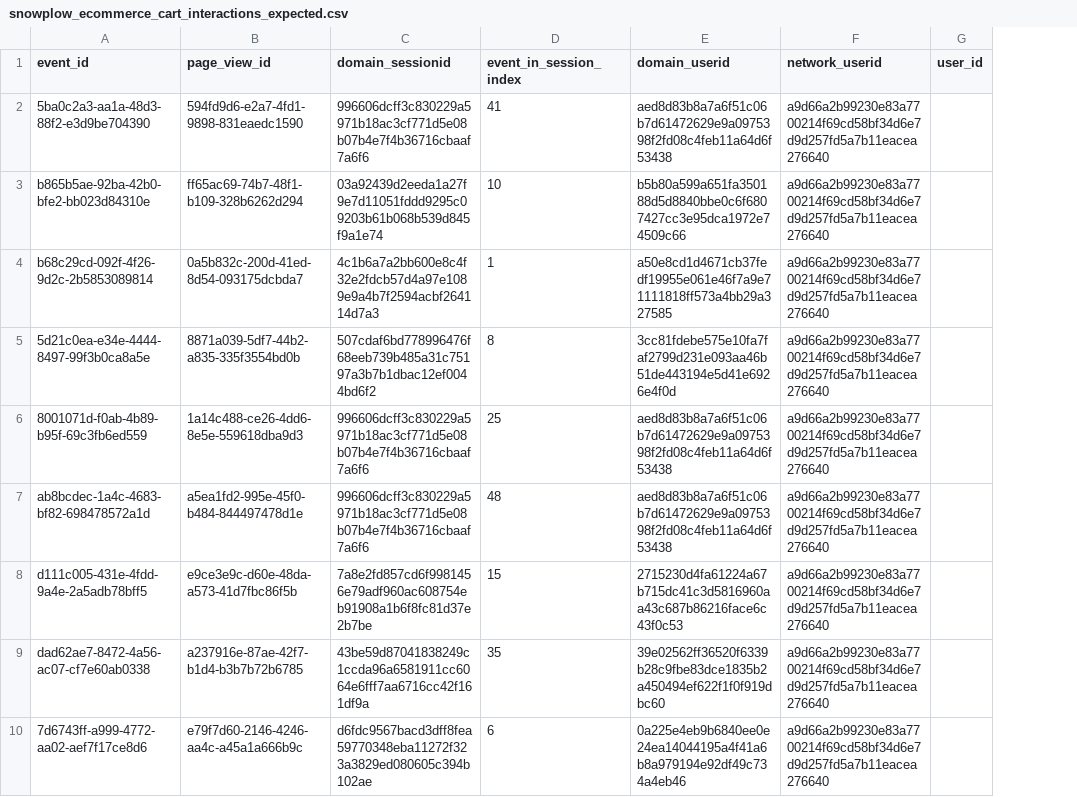
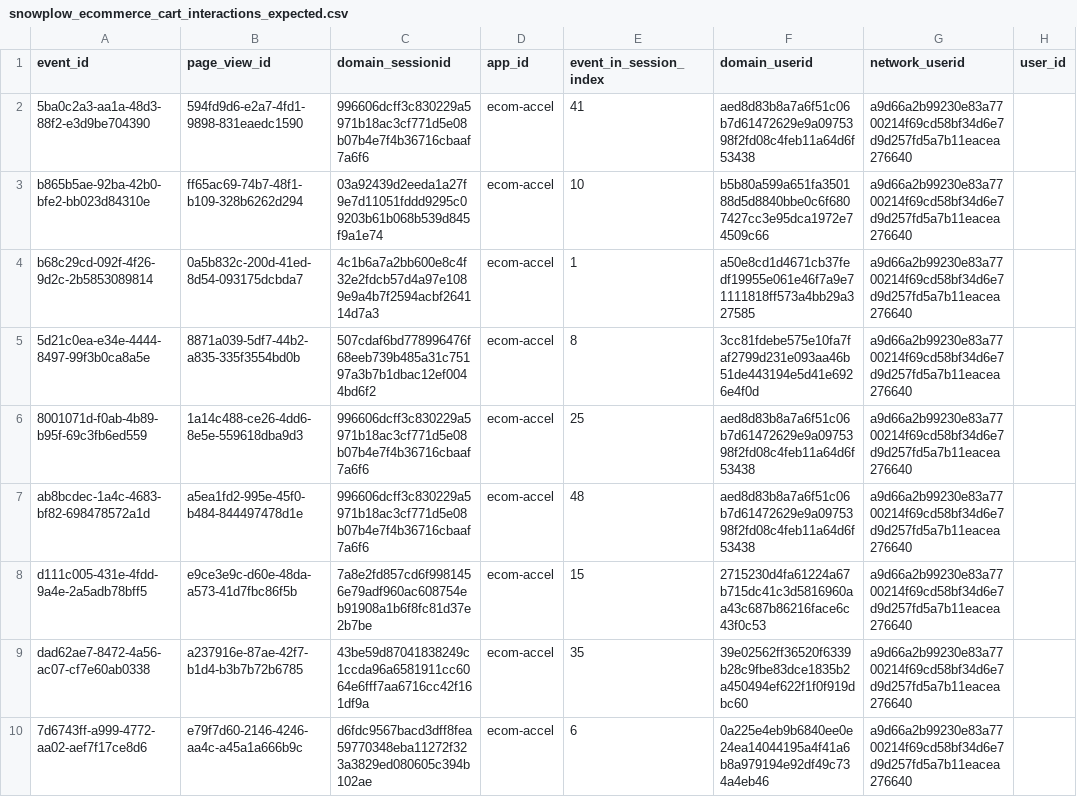
Before and after one commit to snowplow/dbt-snowplow-ecommerce, a CSV file: integration_tests/data/expected/bigquery/snowplow_ecommerce_cart_interactions_expected.csv, drawn as a sheet; only a part is shown; the diff names each change by its address in the sheet, - before the commit and + after, or states it on an @@ line.

Commit message:
Add `app_id` to derived models (Close #30)

```diff
--- a/integration_tests/data/expected/bigquery/snowplow_ecommerce_cart_interactions_expected.csv
+++ b/integration_tests/data/expected/bigquery/snowplow_ecommerce_cart_interactions_expected.csv
+column D (app_id), rows 2-10: all ecom-accel
```
Also changed, not shown: integration_tests/data/expected/bigquery/snowplow_ecommerce_sessions_expected.csv, integration_tests/data/expected/databricks/snowplow_ecommerce_cart_interactions_expected.csv, 35 other files.
